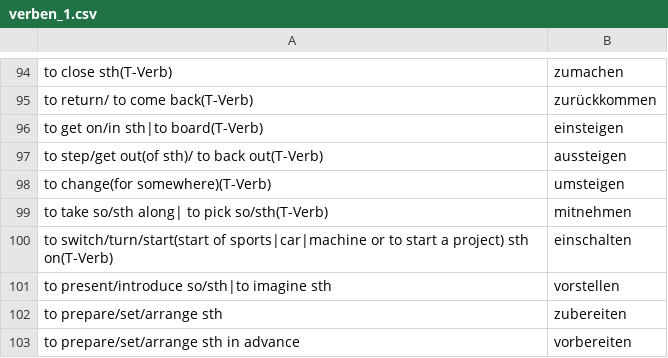
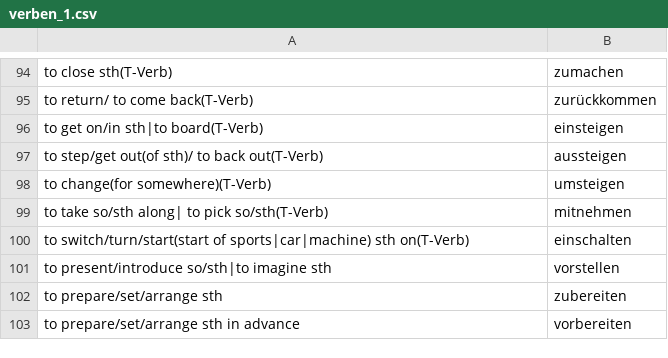
Before and after one commit to kannancmohan/lingoanki, a CSV file: data/german/001/verben/verben_1.csv, drawn as a sheet; only a part is shown, gaps mark what is left out.

```diff
--- a/data/german/001/verben/verben_1.csv
+++ b/data/german/001/verben/verben_1.csv
@@ -99,3 +99,3 @@ to change(for somewhere)(T-Verb),umsteigen
 to take so/sth along| to pick so/sth(T-Verb),mitnehmen
-to switch/turn/start(start of sports|car|machine or to start a project) sth on(T-Verb),einschalten
+to switch/turn/start(start of sports|car|machine) sth on(T-Verb),einschalten
 to present/introduce so/sth|to imagine sth,vorstellen
```
Also changed, not shown: data/german/001/verben/verben_present_ tense_conjugation.csv, 4 other files.
